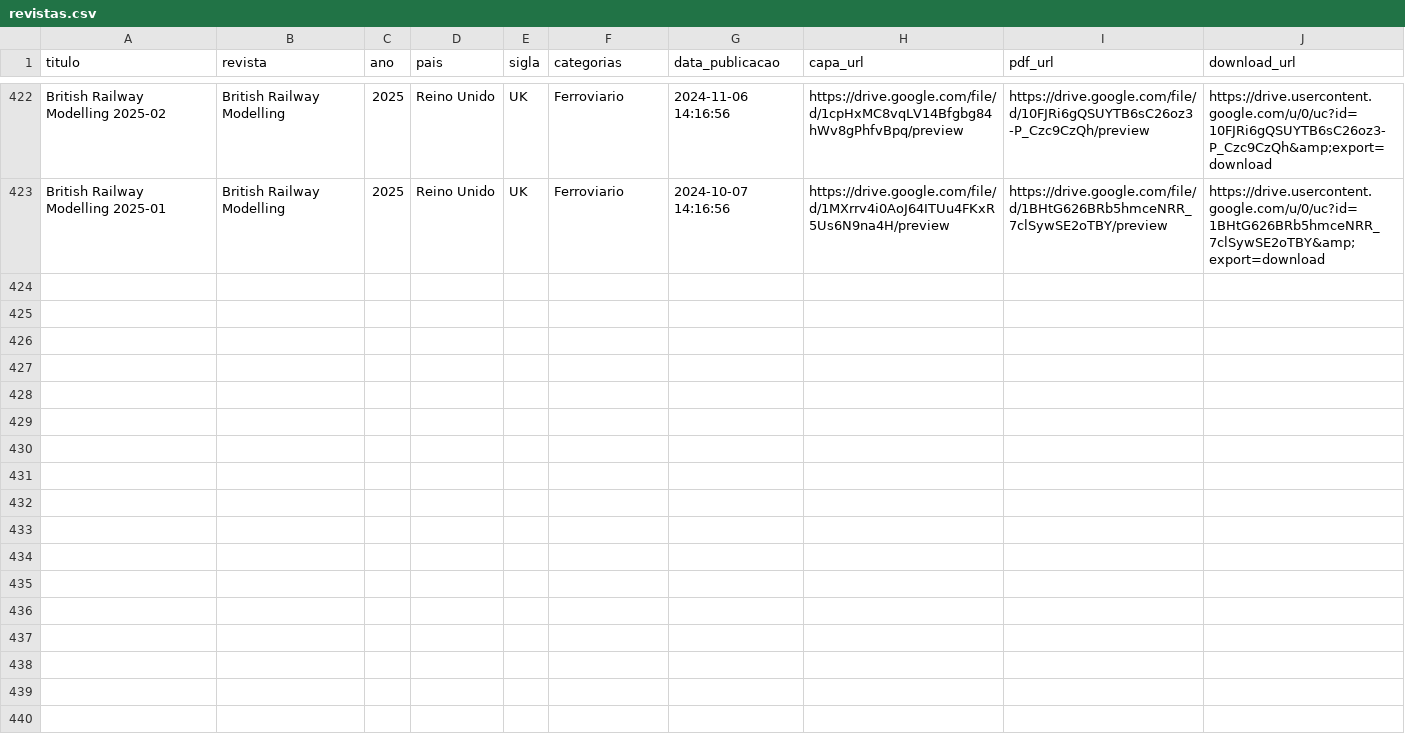
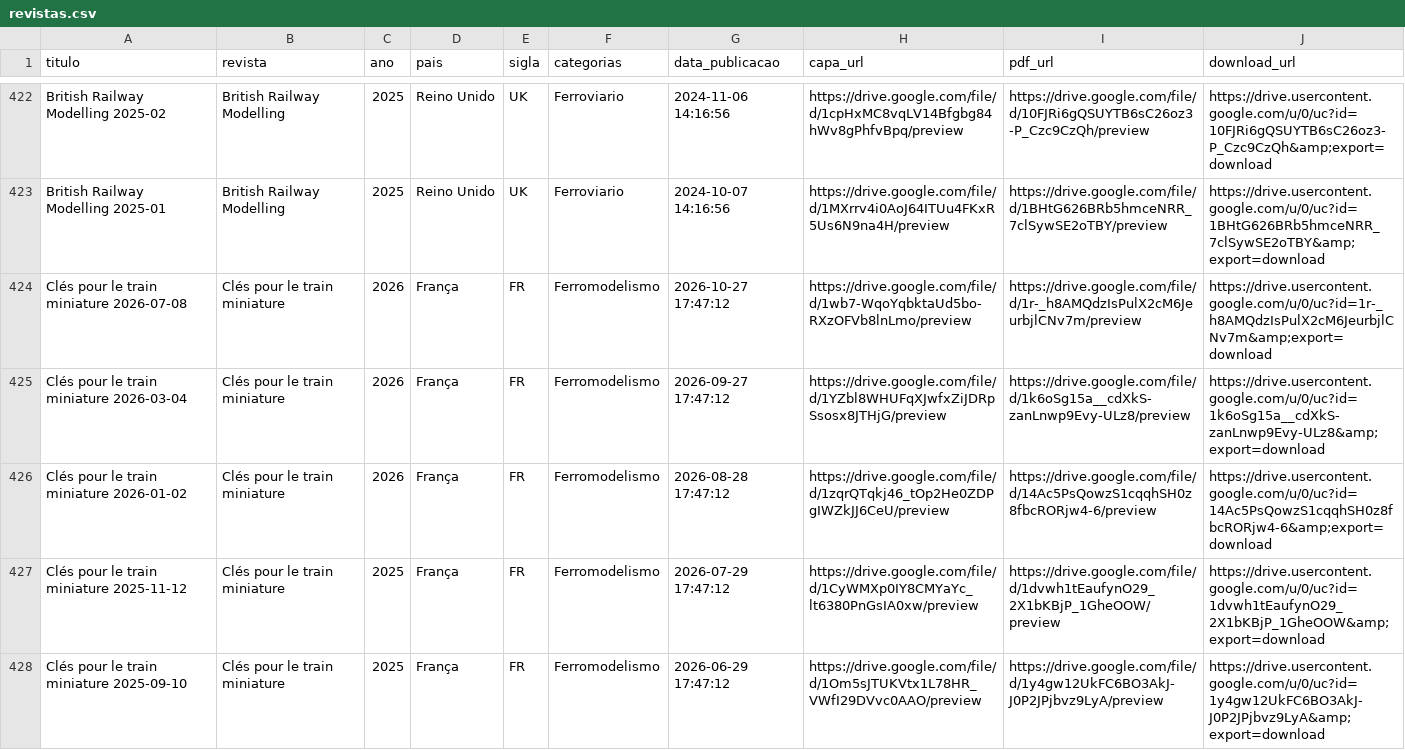
Before and after one commit to Jonaspinho/Modelismo, a CSV file: revistas.csv, drawn as a sheet; only a part is shown, gaps mark what is left out; the diff covers the shown part only.

Commit message:
Add new entries for Clés pour le train miniature

```diff
--- a/revistas.csv
+++ b/revistas.csv
@@ -423 +423,6 @@ British Railway Modelling 2025-02,British Railway Modelling,2025,Reino Unido,UK,
 British Railway Modelling 2025-01,British Railway Modelling,2025,Reino Unido,UK,Ferroviario,2024-10-07 14:16:56,https://drive.google.com/file/d/1MXrrv4i0AoJ64ITUu4FKxR5Us6N9na4H/preview,https://drive.google.com/file/d/1BHtG626BRb5hmceNRR_7clSywSE2oTBY/preview,https://drive.usercontent.google.com/u/0/uc?id=1BHtG626BRb5hmceNRR_7clSywSE2oTBY&amp;export=download
+Clés pour le train miniature 2026-07-08,Clés pour le train miniature,2026,França,FR,Ferromodelismo,2026-10-27 17:47:12,https://drive.google.com/file/d/1wb7-WqoYqbktaUd5bo-RXzOFVb8lnLmo/preview,https://drive.google.com/file/d/1r-_h8AMQdzIsPulX2cM6JeurbjlCNv7m/preview,https://drive.usercontent.google.com/u/0/uc?id=1r-_h8AMQdzIsPulX2cM6JeurbjlCNv7m&amp;export=download
+Clés pour le train miniature 2026-03-04,Clés pour le train miniature,2026,França,FR,Ferromodelismo,2026-09-27 17:47:12,https://drive.google.com/file/d/1YZbl8WHUFqXJwfxZiJDRpSsosx8JTHjG/preview,https://drive.google.com/file/d/1k6oSg15a__cdXkS-zanLnwp9Evy-ULz8/preview,https://drive.usercontent.google.com/u/0/uc?id=1k6oSg15a__cdXkS-zanLnwp9Evy-ULz8&amp;export=download
+Clés pour le train miniature 2026-01-02,Clés pour le train miniature,2026,França,FR,Ferromodelismo,2026-08-28 17:47:12,https://drive.google.com/file/d/1zqrQTqkj46_tOp2He0ZDPgIWZkJJ6CeU/preview,https://drive.google.com/file/d/14Ac5PsQowzS1cqqhSH0z8fbcRORjw4-6/preview,https://drive.usercontent.google.com/u/0/uc?id=14Ac5PsQowzS1cqqhSH0z8fbcRORjw4-6&amp;export=download
+Clés pour le train miniature 2025-11-12,Clés pour le train miniature,2025,França,FR,Ferromodelismo,2026-07-29 17:47:12,https://drive.google.com/file/d/1CyWMXp0IY8CMYaYc_lt6380PnGsIA0xw/preview,https://drive.google.com/file/d/1dvwh1tEaufynO29_2X1bKBjP_1GheOOW/preview,https://drive.usercontent.google.com/u/0/uc?id=1dvwh1tEaufynO29_2X1bKBjP_1GheOOW&amp;export=download
+Clés pour le train miniature 2025-09-10,Clés pour le train miniature,2025,França,FR,Ferromodelismo,2026-06-29 17:47:12,https://drive.google.com/file/d/1Om5sJTUKVtx1L78HR_VWfI29DVvc0AAO/preview,https://drive.google.com/file/d/1y4gw12UkFC6BO3AkJ-J0P2JPjbvz9LyA/preview,https://drive.usercontent.google.com/u/0/uc?id=1y4gw12UkFC6BO3AkJ-J0P2JPjbvz9LyA&amp;export=download
```
Also changed, not shown: 4 added rows elsewhere in this file.
